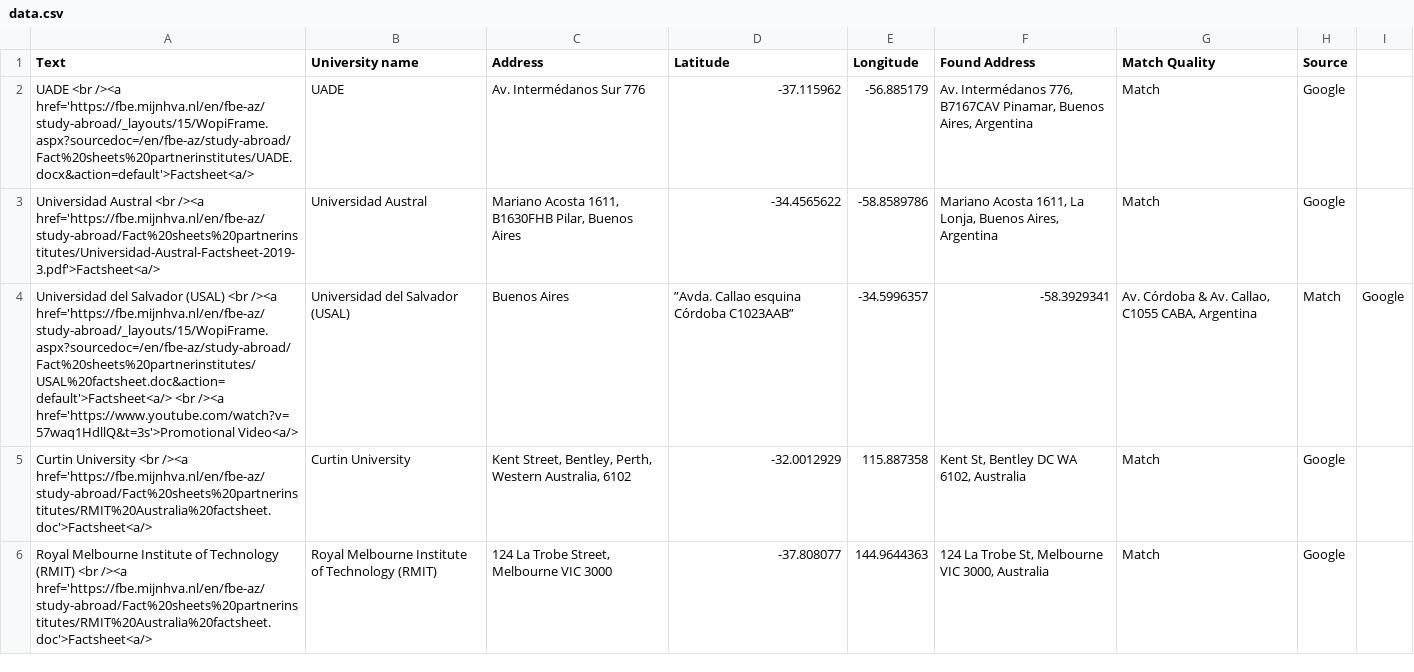
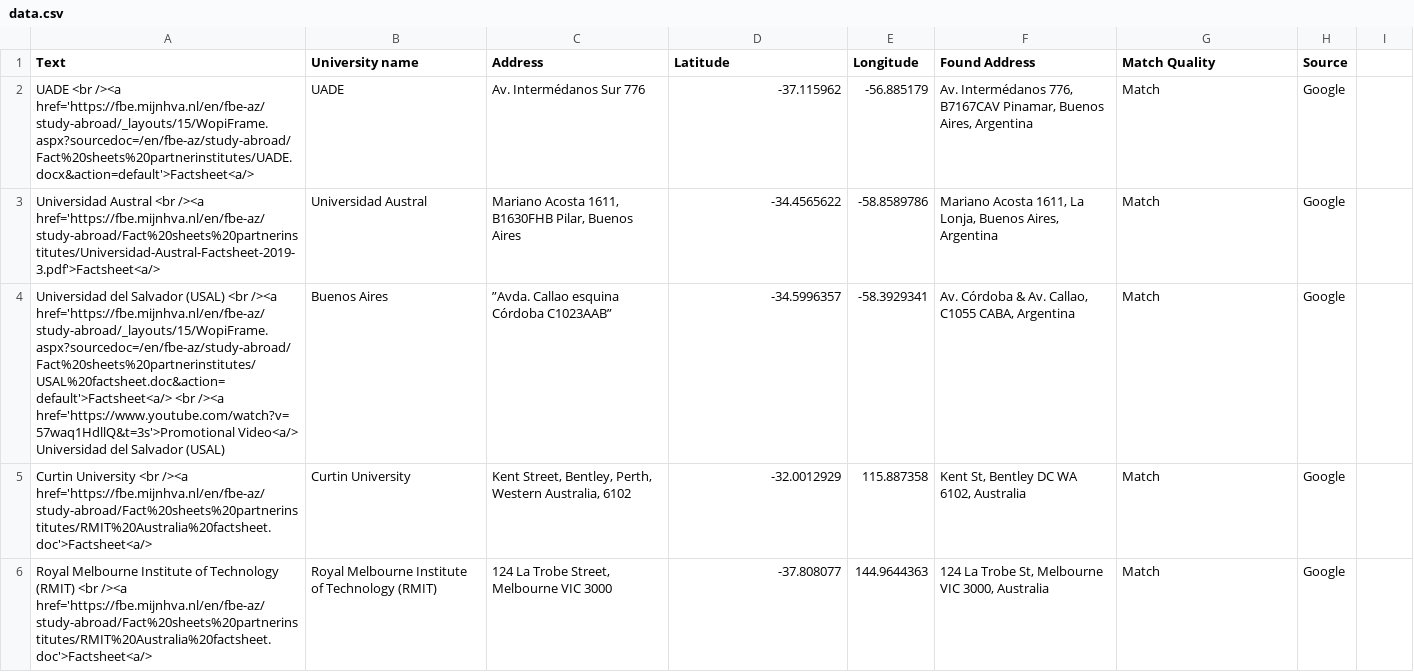
Before and after one commit to mjhallhva/mjhallhva.github.io, a CSV file: data.csv, drawn as a sheet; only a part is shown.

Commit message:
Update data.csv

```diff
--- a/data.csv
+++ b/data.csv
@@ -3,3 +3,3 @@ UADE <br /><a href='https://fbe.mijnhva.nl/en/fbe-az/study-abroad/_layouts/15/Wo
 Universidad Austral <br /><a href='https://fbe.mijnhva.nl/en/fbe-az/study-abroad/Fact%20sheets%20partnerinstitutes/Universidad-Austral-Factsheet-2019-3.pdf'>Factsheet<a/>,Universidad Austral,"Mariano Acosta 1611, B1630FHB Pilar, Buenos Aires",-34.4565622,-58.8589786,"Mariano Acosta 1611, La Lonja, Buenos Aires, Argentina",Match,Google
-Universidad del Salvador (USAL) <br /><a href='https://fbe.mijnhva.nl/en/fbe-az/study-abroad/_layouts/15/WopiFrame.aspx?sourcedoc=/en/fbe-az/study-abroad/Fact%20sheets%20partnerinstitutes/USAL%20factsheet.doc&action=default'>Factsheet<a/> <br /><a href='https://www.youtube.com/watch?v=57waq1HdllQ&t=3s'>Promotional Video<a/>, Universidad del Salvador (USAL), Buenos Aires,”Avda. Callao esquina Córdoba C1023AAB”,-34.5996357,-58.3929341,"Av. Córdoba & Av. Callao, C1055 CABA, Argentina",Match,Google
+Universidad del Salvador (USAL) <br /><a href='https://fbe.mijnhva.nl/en/fbe-az/study-abroad/_layouts/15/WopiFrame.aspx?sourcedoc=/en/fbe-az/study-abroad/Fact%20sheets%20partnerinstitutes/USAL%20factsheet.doc&action=default'>Factsheet<a/> <br /><a href='https://www.youtube.com/watch?v=57waq1HdllQ&t=3s'>Promotional Video<a/> Universidad del Salvador (USAL), Buenos Aires,”Avda. Callao esquina Córdoba C1023AAB”,-34.5996357,-58.3929341,"Av. Córdoba & Av. Callao, C1055 CABA, Argentina",Match,Google
 Curtin University <br /><a href='https://fbe.mijnhva.nl/en/fbe-az/study-abroad/Fact%20sheets%20partnerinstitutes/RMIT%20Australia%20factsheet.doc'>Factsheet<a/>,Curtin University,"Kent Street, Bentley, Perth, Western Australia, 6102",-32.0012929,115.887358,"Kent St, Bentley DC WA 6102, Australia",Match,Google
```
